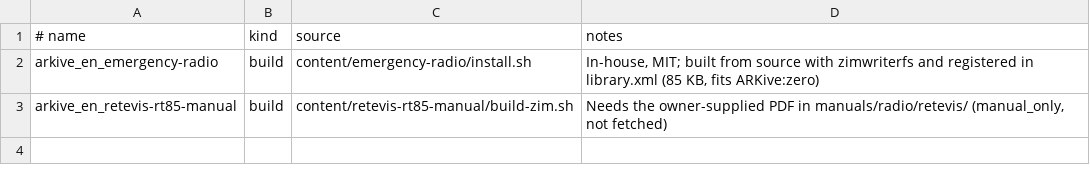
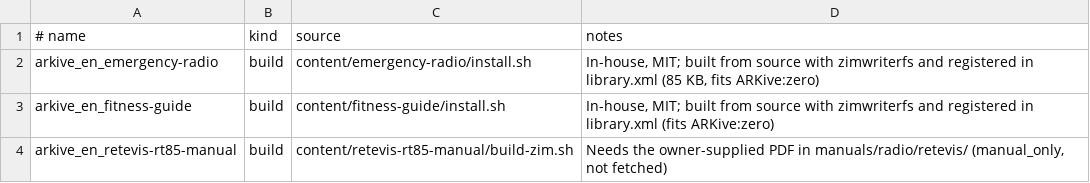
Before and after one commit to seven60labs/arkive, a TSV file: fetch/zim-downloads.tsv, drawn as a sheet; the diff names each change by its address in the sheet, - before the commit and + after, or states it on an @@ line.

Commit message:
White light theme, red octagon STOP letters, de-cream icons; add ARKive Fitness Guide ZIM source + Maslow/fetch entries

```diff
--- a/fetch/zim-downloads.tsv
+++ b/fetch/zim-downloads.tsv
+row 3: arkive_en_fitness-guide | build | content/fitness-guide/install.sh | In-house, MIT; built from source with zimwriterfs and registered in library.xml (fits ARKive:zero)
```
Also changed, not shown: 37 other files.
